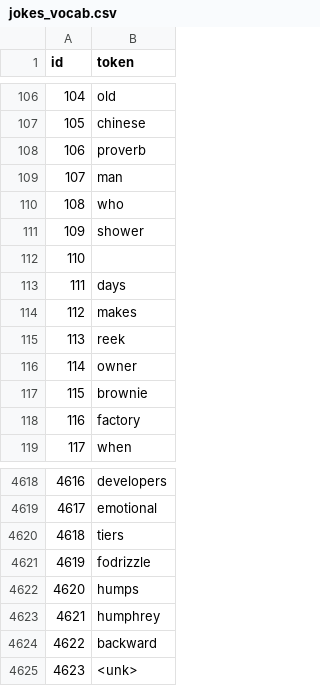
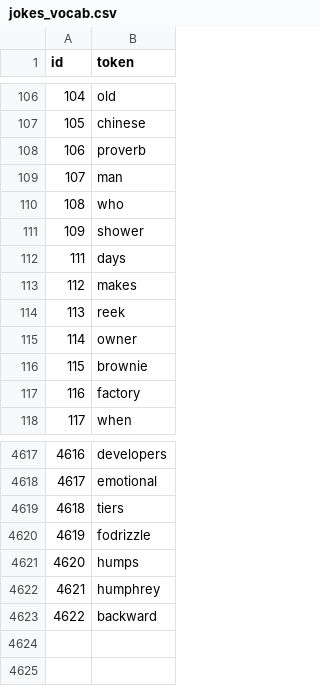
Before and after one commit to adityaseth8/ecs189g, a CSV file: data/stage_4_data/jokes_vocab.csv, drawn as a sheet; only a part is shown, gaps mark what is left out; the diff names each change by its address in the sheet, - before the commit and + after, or states it on an @@ line.

Commit message:
with short jokes dataset with MSE

```diff
--- a/data/stage_4_data/jokes_vocab.csv
+++ b/data/stage_4_data/jokes_vocab.csv
-row 112: 110
-row 4625: 4623 | <unk>
```
Also changed, not shown: 6 other files.
